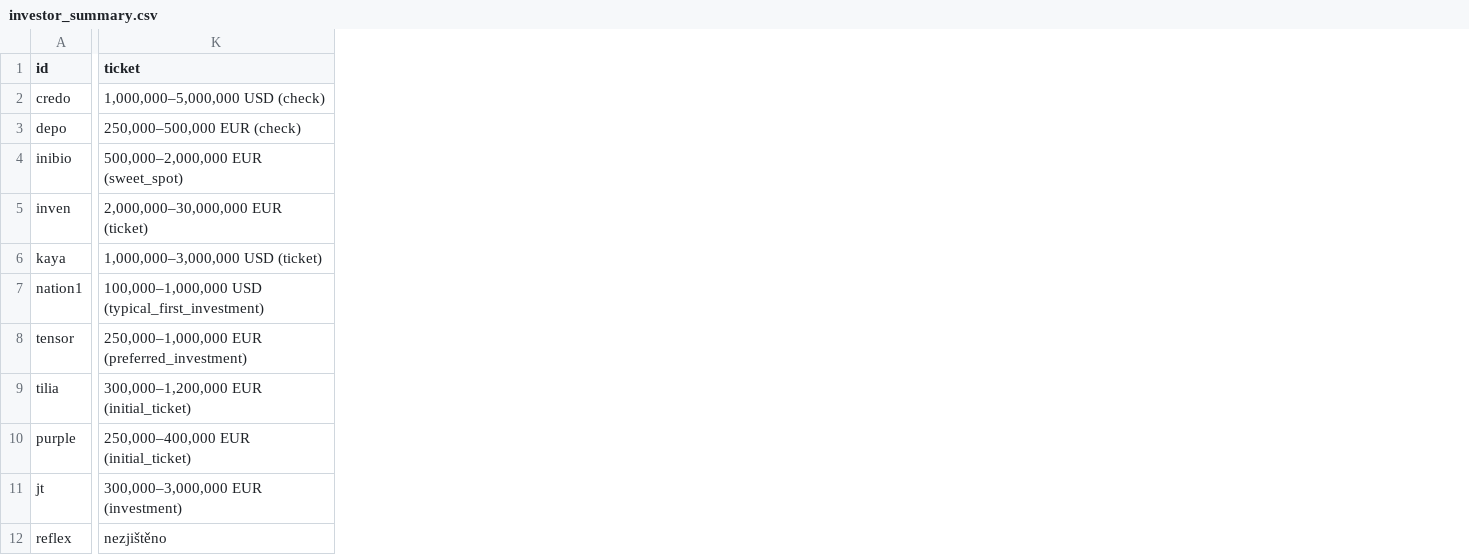
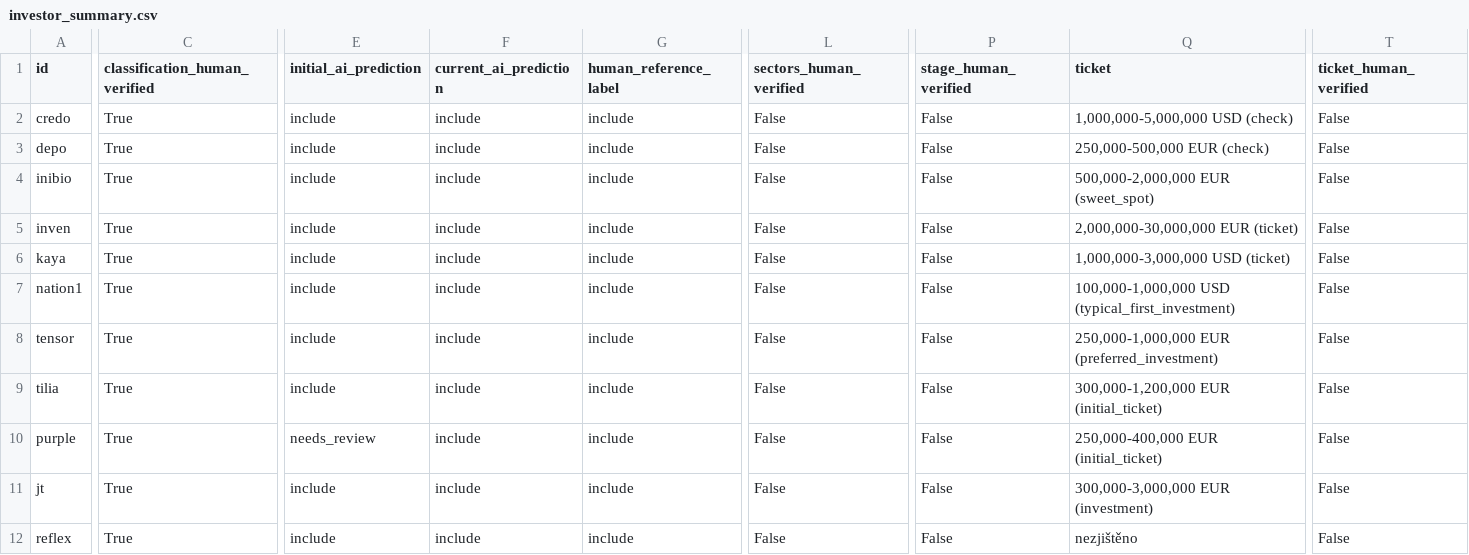
Before and after one commit to Matyharo/vyberove_rizeni, a CSV file: exports/investor_summary.csv, drawn as a sheet; only a part is shown, gaps mark what is left out; addresses are those after the commit; the diff covers the shown part only; the diff names each change by its address in the sheet, - before the commit and + after, or states it on an @@ line.

```diff
--- a/exports/investor_summary.csv
+++ b/exports/investor_summary.csv
+column C (classification_human_verified), rows 2-12: all True
+column E (initial_ai_prediction), rows 2-12: include | include | include | include | include | include | include | include | needs_review | include | include
+column F (current_ai_prediction), rows 2-12: all include
+column G (human_reference_label), rows 2-12: all include
+column L (sectors_human_verified), rows 2-12: all False
+column P (stage_human_verified), rows 2-12: all False
+column T (ticket_human_verified), rows 2-12: all False
-Q2 (ticket): 1,000,000–5,000,000 USD (check)
+Q2 (ticket): 1,000,000-5,000,000 USD (check)
-Q3 (ticket): 250,000–500,000 EUR (check)
+Q3 (ticket): 250,000-500,000 EUR (check)
-Q4 (ticket): 500,000–2,000,000 EUR (sweet_spot)
+Q4 (ticket): 500,000-2,000,000 EUR (sweet_spot)
-Q5 (ticket): 2,000,000–30,000,000 EUR (ticket)
+Q5 (ticket): 2,000,000-30,000,000 EUR (ticket)
-Q6 (ticket): 1,000,000–3,000,000 USD (ticket)
+Q6 (ticket): 1,000,000-3,000,000 USD (ticket)
-Q7 (ticket): 100,000–1,000,000 USD (typical_first_investment)
+Q7 (ticket): 100,000-1,000,000 USD (typical_first_investment)
-Q8 (ticket): 250,000–1,000,000 EUR (preferred_investment)
+Q8 (ticket): 250,000-1,000,000 EUR (preferred_investment)
-Q9 (ticket): 300,000–1,200,000 EUR (initial_ticket)
+Q9 (ticket): 300,000-1,200,000 EUR (initial_ticket)
-Q10 (ticket): 250,000–400,000 EUR (initial_ticket)
+Q10 (ticket): 250,000-400,000 EUR (initial_ticket)
-Q11 (ticket): 300,000–3,000,000 EUR (investment)
+Q11 (ticket): 300,000-3,000,000 EUR (investment)
```
Also changed, not shown: 1 added column and 1 edited cell elsewhere in this file, exports/claims.csv, exports/decisions.csv, 33 other files.
